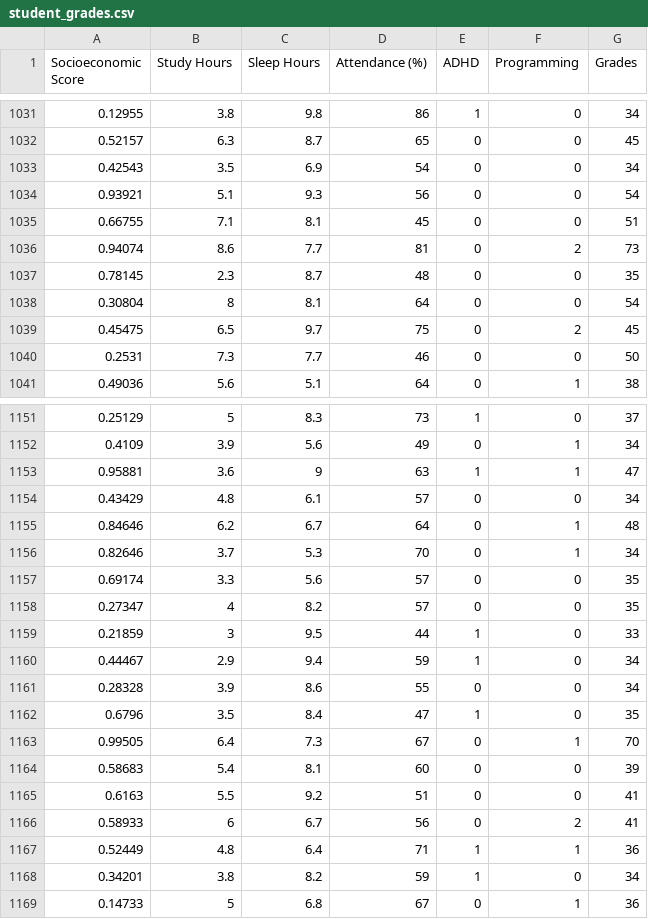
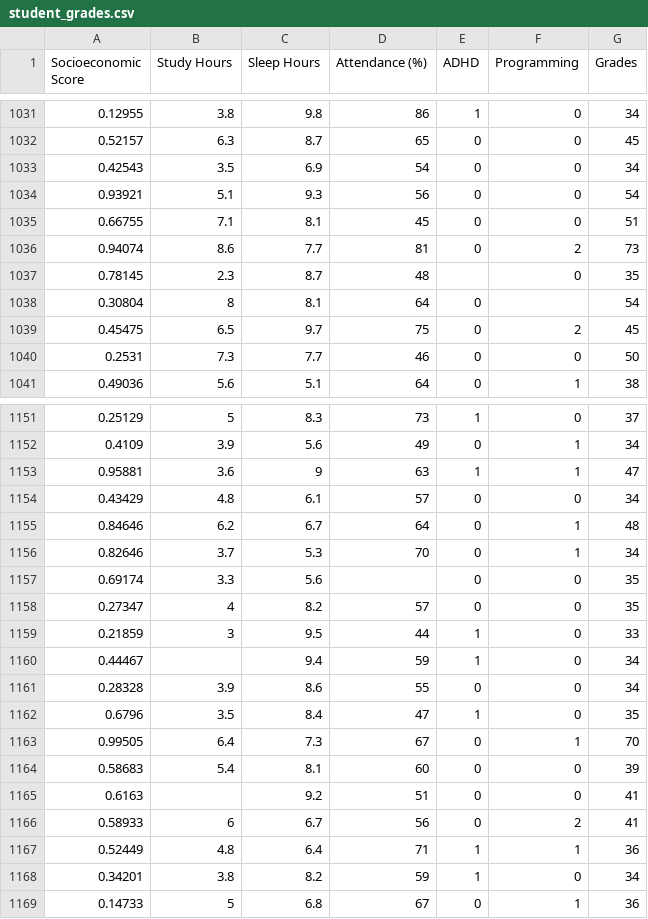
Before and after one commit to shaychavoshian/APS1070, a CSV file: student_grades.csv, drawn as a sheet; only a part is shown, gaps mark what is left out.

```diff
--- a/student_grades.csv
+++ b/student_grades.csv
@@ -1036,4 +1036,4 @@ Socioeconomic Score,Study Hours,Sleep Hours,Attendance (%),ADHD,Programming,Grad
 0.94074,8.6,7.7,81,0,2,73
-0.78145,2.3,8.7,48,0,0,35
-0.30804,8,8.1,64,0,0,54
+0.78145,2.3,8.7,48, ,0,35
+0.30804,8,8.1,64,0, ,54
 0.45475,6.5,9.7,75,0,2,45
@@ -1156,6 +1156,6 @@ Socioeconomic Score,Study Hours,Sleep Hours,Attendance (%),ADHD,Programming,Grad
 0.82646,3.7,5.3,70,0,1,34
-0.69174,3.3,5.6,57,0,0,35
+0.69174,3.3,5.6, ,0,0,35
 0.27347,4,8.2,57,0,0,35
 0.21859,3,9.5,44,1,0,33
-0.44467,2.9,9.4,59,1,0,34
+0.44467, ,9.4,59,1,0,34
 0.28328,3.9,8.6,55,0,0,34
@@ -1164,3 +1164,3 @@ Socioeconomic Score,Study Hours,Sleep Hours,Attendance (%),ADHD,Programming,Grad
 0.58683,5.4,8.1,60,0,0,39
-0.6163,5.5,9.2,51,0,0,41
+0.6163, ,9.2,51,0,0,41
 0.58933,6,6.7,56,0,2,41
```
